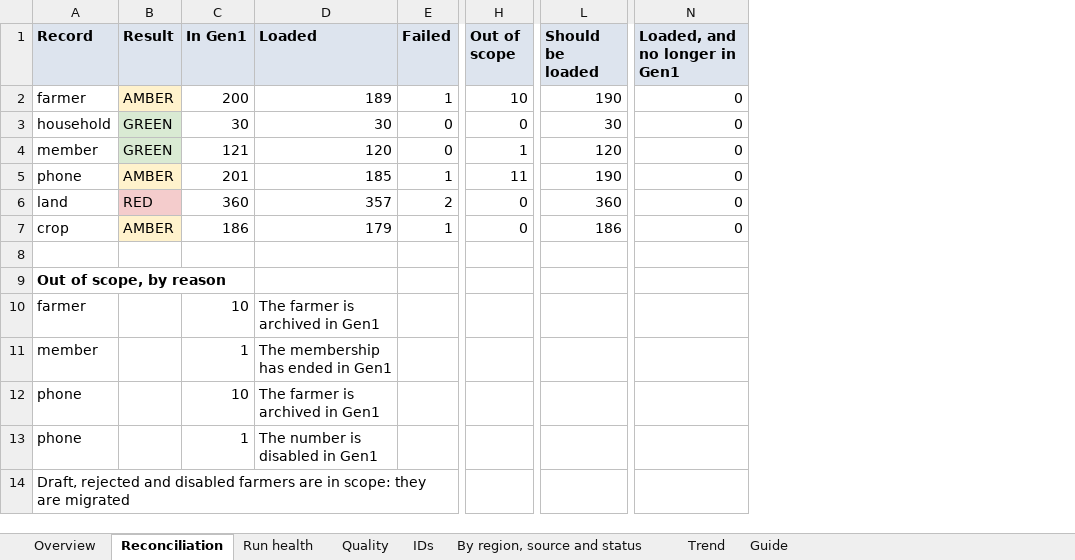
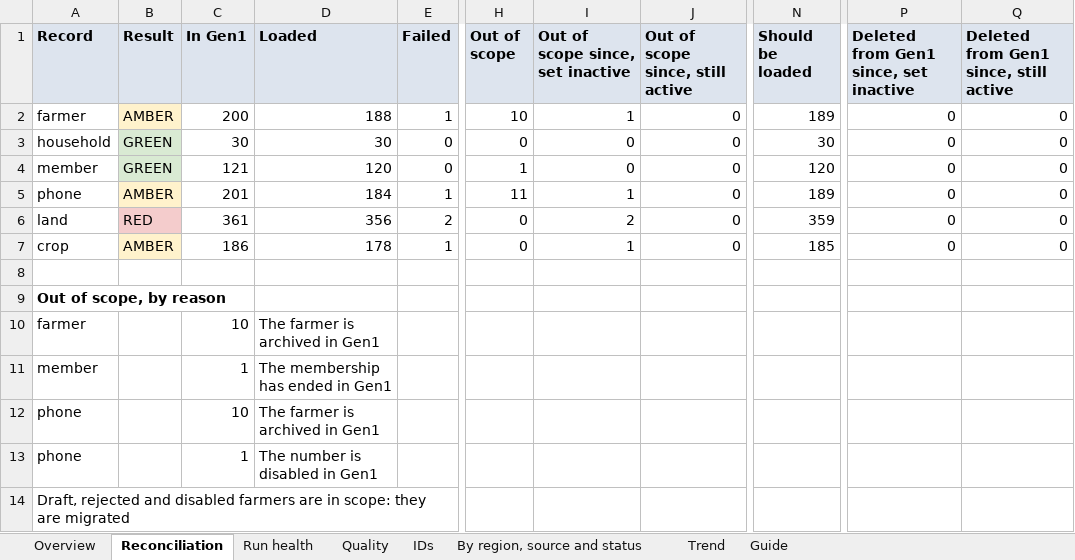
Before and after one commit to Centre-for-Open-Societal-Systems/oan-fr-data-migration, an Excel workbook: docs/quality-assessment/examples/health-report-example.xlsx, sheet Reconciliation, drawn as a sheet; only a part is shown, gaps mark what is left out; values as stored, in another font and other column widths than the file's, no borders; addresses are those after the commit; the diff names each change by its address in the sheet, - before the commit and + after, or states it on an @@ line.

```diff
--- a/docs/quality-assessment/examples/health-report-example.xlsx (sheet Reconciliation)
+++ b/docs/quality-assessment/examples/health-report-example.xlsx (sheet Reconciliation)
+column I (Out of scope since, set inactive), rows 2-7: 1 | 0 | 0 | 1 | 2 | 1
+column J (Out of scope since, still active), rows 2-7: all 0
+column Q, rows 1-7: Deleted from Gen1 since, still active | 0 | 0 | 0 | 0 | 0 | 0
-P1: Loaded, and no longer in Gen1
+P1: Deleted from Gen1 since, set inactive
-D2 (Loaded): 189
+D2 (Loaded): 188
-N2 (Should be loaded): 190
+N2 (Should be loaded): 189
-D5 (Loaded): 185
+D5 (Loaded): 184
-N5 (Should be loaded): 190
+N5 (Should be loaded): 189
-C6 (In Gen1): 360
+C6 (In Gen1): 361
-D6 (Loaded): 357
+D6 (Loaded): 356
-N6 (Should be loaded): 360
+N6 (Should be loaded): 359
-D7 (Loaded): 179
+D7 (Loaded): 178
-N7 (Should be loaded): 186
+N7 (Should be loaded): 185
```
Also changed, not shown: sheet Trend, sheet Guide, sheet Overview, sheet Quality, sheet Run health, sheet IDs, 1 more sheet, docs/quality-assessment/examples/migration-report-example.xlsx, docs/quality-assessment/examples/verify-report-example.xlsx, 23 other files.
